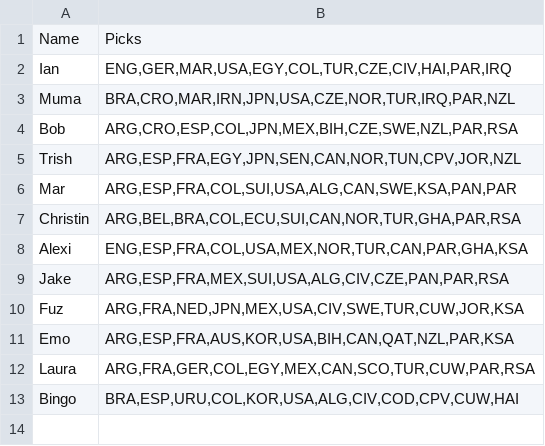
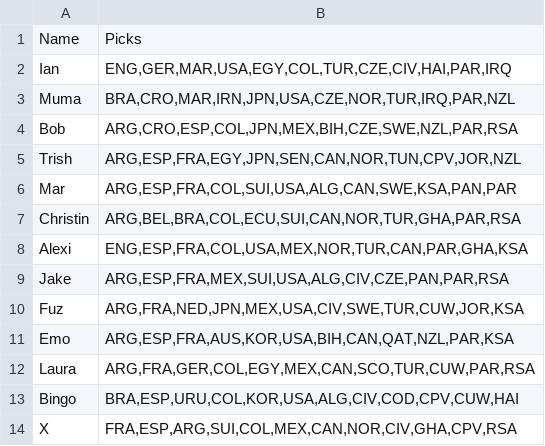
Before and after one commit to jakesower/soccer-game, a CSV file: world-cup-2026/groups/family.csv, drawn as a sheet; the diff names each change by its address in the sheet, - before the commit and + after, or states it on an @@ line.

```diff
--- a/world-cup-2026/groups/family.csv
+++ b/world-cup-2026/groups/family.csv
+row 14: X | FRA,ESP,ARG,SUI,COL,MEX,CAN,NOR,CIV,GHA,CPV,RSA
```
Also changed, not shown: world-cup-2026/data/matches.csv, world-cup-2026/data/teams.csv, 1 other file.
